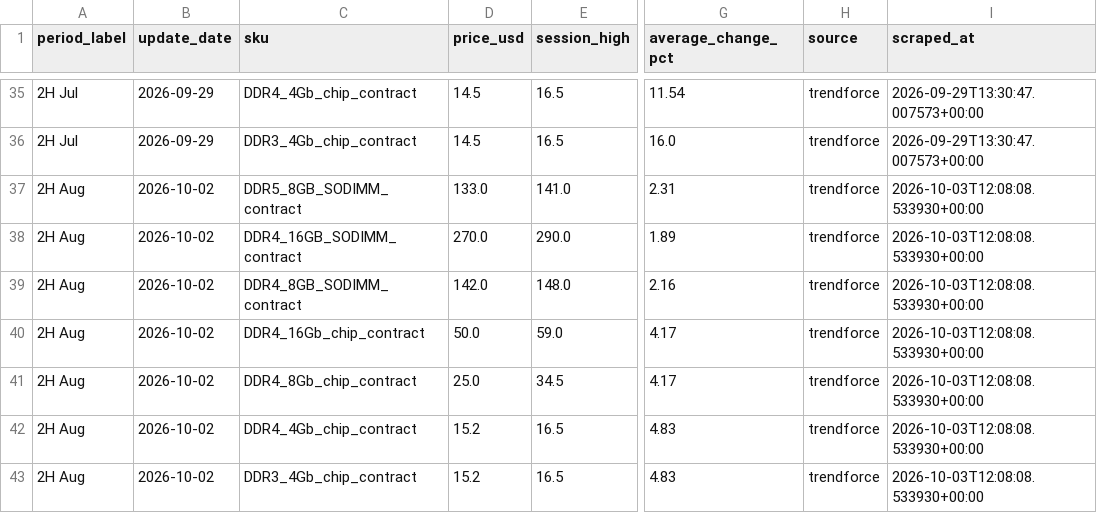
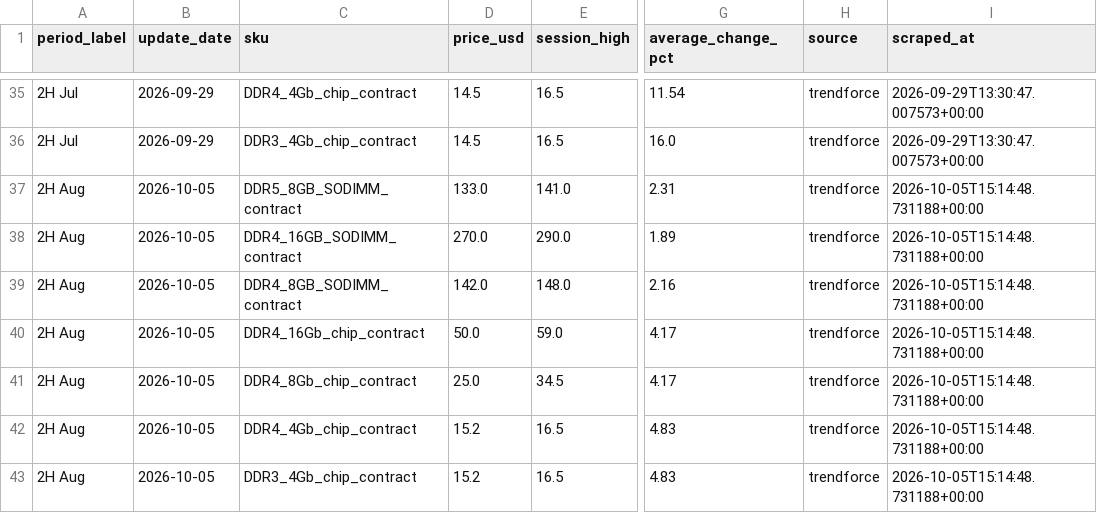
Before and after one commit to 94yz6n6q9z-arch/Memory-Cycle-Daily-Report, a CSV file: data/dram_contract_actuals.csv, drawn as a sheet; only a part is shown, gaps mark what is left out; the diff names each change by its address in the sheet, - before the commit and + after, or states it on an @@ line.

```diff
--- a/data/dram_contract_actuals.csv
+++ b/data/dram_contract_actuals.csv
-B37:B43 (update_date): 2026-10-02
+B37:B43 (update_date): 2026-10-05
-I37:I43 (scraped_at): 2026-10-03T12:08:08.533930+00:00
+I37:I43 (scraped_at): 2026-10-05T15:14:48.731188+00:00
```
Also changed, not shown: data/dram_spot_history.csv, 22 other files.
